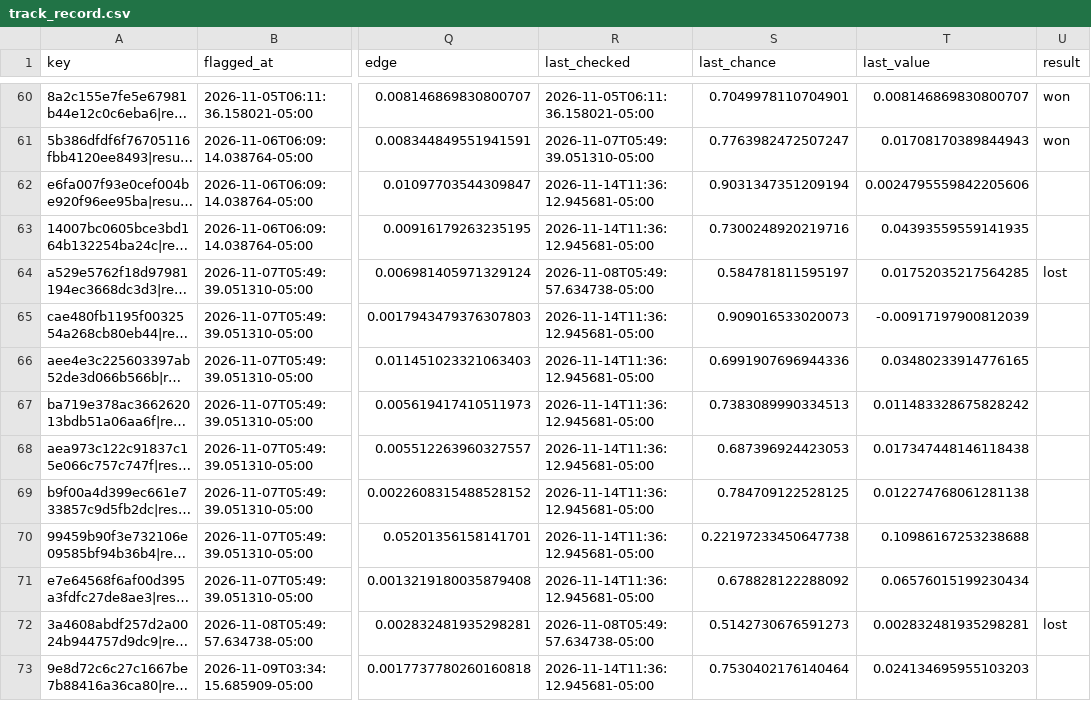
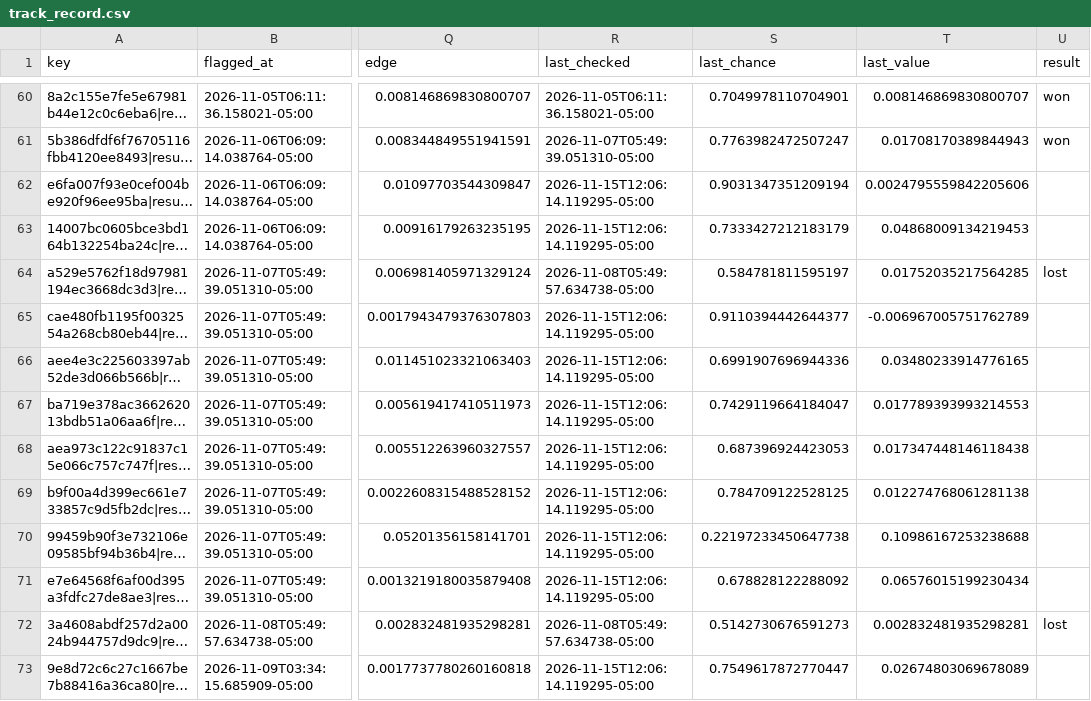
Before and after one commit to HughFOD/soccer-markets, a CSV file: data/track_record.csv, drawn as a sheet; only a part is shown, gaps mark what is left out; long unchanged cells end in …; the diff covers the shown part only; the diff names each change by its address in the sheet, - before the commit and + after, or states it on an @@ line.

```diff
--- a/data/track_record.csv
+++ b/data/track_record.csv
-R62:R63 (last_checked): 2026-11-14T11:36:12.945681-05:00
+R62:R63 (last_checked): 2026-11-15T12:06:14.119295-05:00
-S63 (last_chance): 0.7300248920219716
+S63 (last_chance): 0.7333427212183179
-T63 (last_value): 0.04393559559141935
+T63 (last_value): 0.04868009134219453
-R65:R71 (last_checked): 2026-11-14T11:36:12.945681-05:00
+R65:R71 (last_checked): 2026-11-15T12:06:14.119295-05:00
-S65 (last_chance): 0.909016533020073
+S65 (last_chance): 0.9110394442644377
-T65 (last_value): -0.00917197900812039
+T65 (last_value): -0.006967005751762789
-S67 (last_chance): 0.7383089990334513
+S67 (last_chance): 0.7429119664184047
-T67 (last_value): 0.011483328675828242
+T67 (last_value): 0.017789393993214553
-R73 (last_checked): 2026-11-14T11:36:12.945681-05:00
+R73 (last_checked): 2026-11-15T12:06:14.119295-05:00
-S73 (last_chance): 0.7530402176140464
+S73 (last_chance): 0.7549617872770447
-T73 (last_value): 0.024134695955103203
+T73 (last_value): 0.02674803069678089
```
Also changed, not shown: 1 added row and 27 edited cells elsewhere in this file, docs/track-record.csv, 7 other files.
